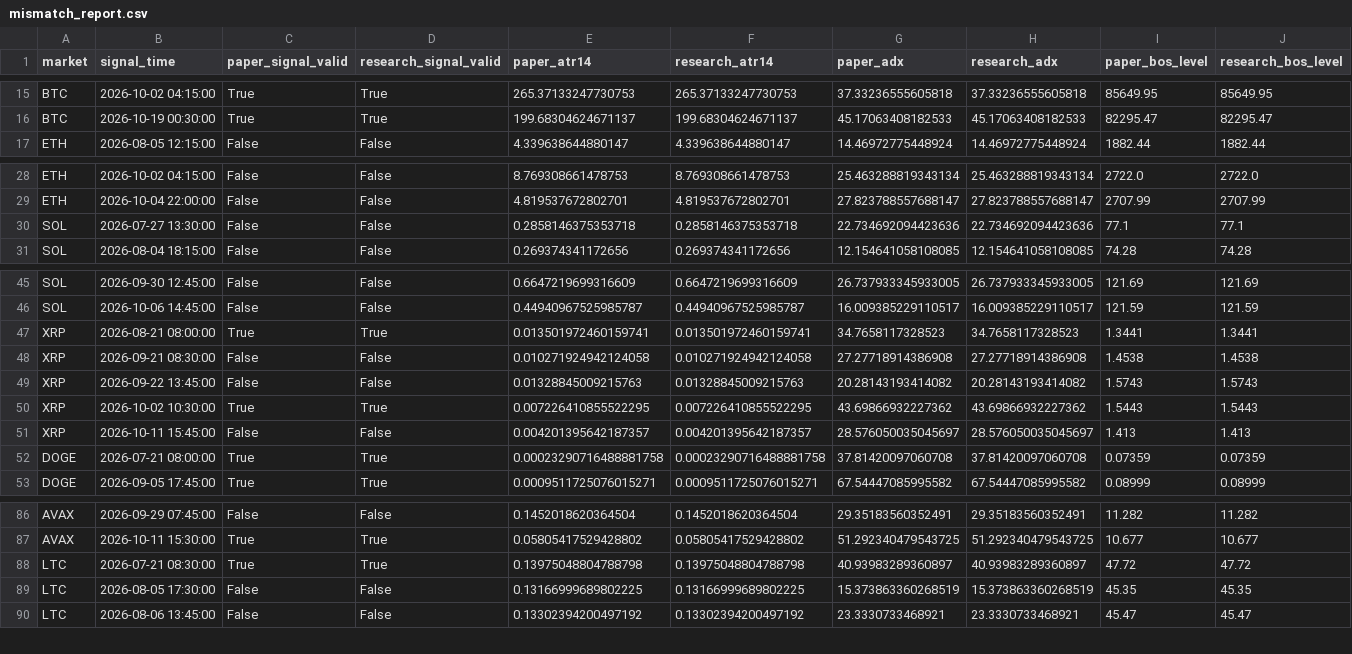
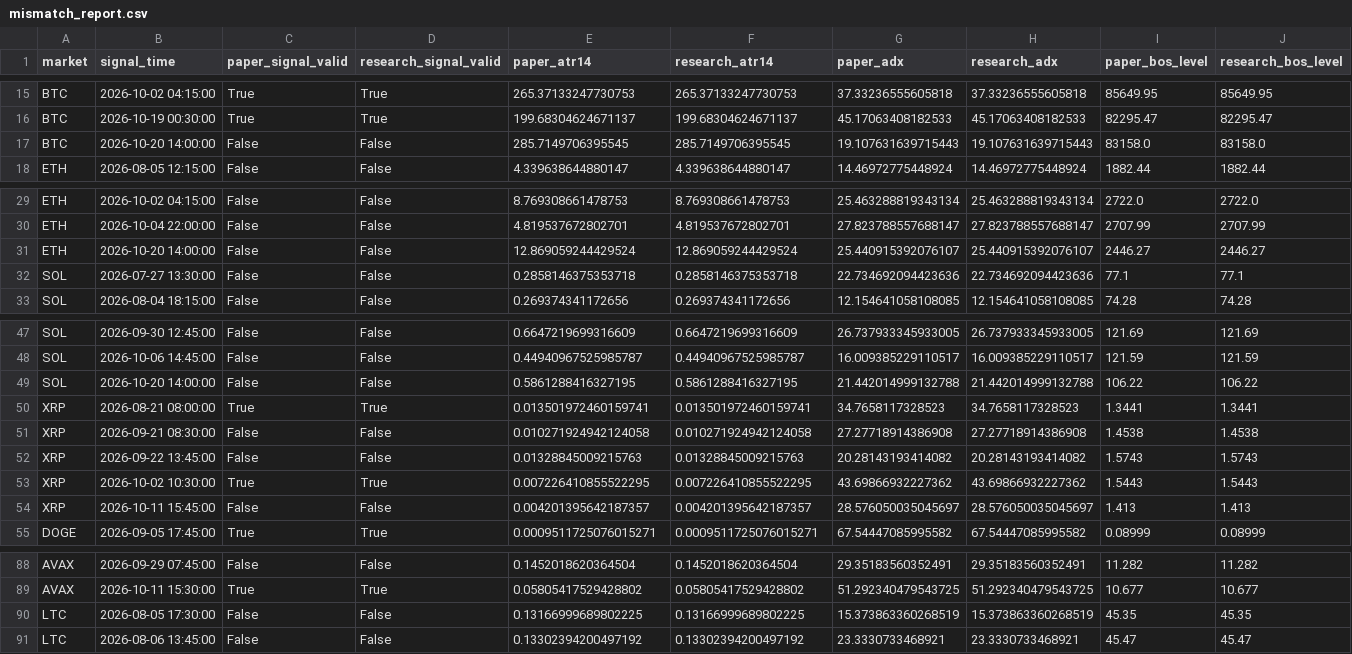
Before and after one commit to BziizB/biAN, a CSV file: paper_trading/mismatch_report.csv, drawn as a sheet; only a part is shown, gaps mark what is left out; removed rows and columns are numbered as before the commit, all else as after; rows hold the shown columns only; the diff covers the shown part only; the diff names each change by its address in the sheet, - before the commit and + after, or states it on an @@ line.

```diff
--- a/paper_trading/mismatch_report.csv
+++ b/paper_trading/mismatch_report.csv
+row 17: BTC | 2026-10-20 14:00:00 | False | False | 285.7149706395545 | 285.7149706395545 | 19.107631639715443 | 19.107631639715443 | 83158.0 | 83158.0
+row 31: ETH | 2026-10-20 14:00:00 | False | False | 12.869059244429524 | 12.869059244429524 | 25.440915392076107 | 25.440915392076107 | 2446.27 | 2446.27
+row 49: SOL | 2026-10-20 14:00:00 | False | False | 0.5861288416327195 | 0.5861288416327195 | 21.442014999132788 | 21.442014999132788 | 106.22 | 106.22
-row 52: DOGE | 2026-07-21 08:00:00 | True | True | 0.00023290716488881758 | 0.00023290716488881758 | 37.81420097060708 | 37.81420097060708 | 0.07359 | 0.07359
-row 88: LTC | 2026-07-21 08:30:00 | True | True | 0.13975048804788798 | 0.13975048804788798 | 40.93983289360897 | 40.93983289360897 | 47.72 | 47.72
```
Also changed, not shown: 1 added row elsewhere in this file, paper_trading/paper_signals.csv, paper_trading/paper_trades.csv, 2 other files.
